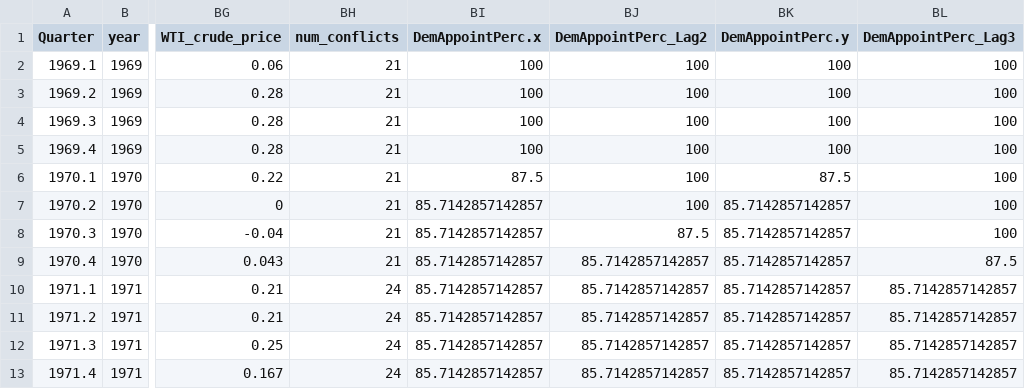
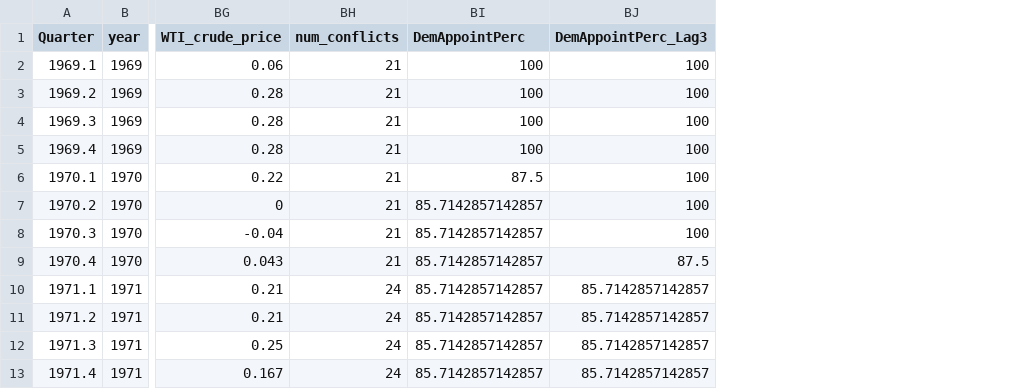
Before and after one commit to christophergandrud/GreenBook, a CSV file: Data/GB_FRED_cpi_2007.csv, drawn as a sheet; only a part is shown, gaps mark what is left out; the diff names each change by its address in the sheet, - before the commit and + after, or states it on an @@ line.

Commit message:
minor

```diff
--- a/Data/GB_FRED_cpi_2007.csv
+++ b/Data/GB_FRED_cpi_2007.csv
-column BJ (DemAppointPerc_Lag2), rows 2-13: 100 | 100 | 100 | 100 | 100 | 100 | 87.5 | 85.7142857142857 | 85.7142857142857 | 85.7142857142857 | 85.7142857142857 | 85.7142857142857
-column BK (DemAppointPerc.y), rows 2-13: 100 | 100 | 100 | 100 | 87.5 | 85.7142857142857 | 85.7142857142857 | 85.7142857142857 | 85.7142857142857 | 85.7142857142857 | 85.7142857142857 | 85.7142857142857
-BI1: DemAppointPerc.x
+BI1: DemAppointPerc
```
